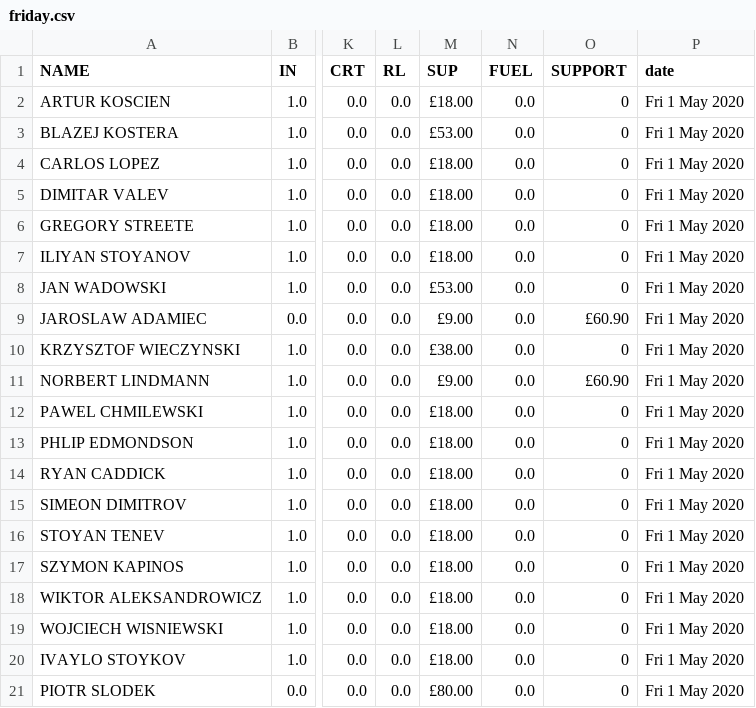
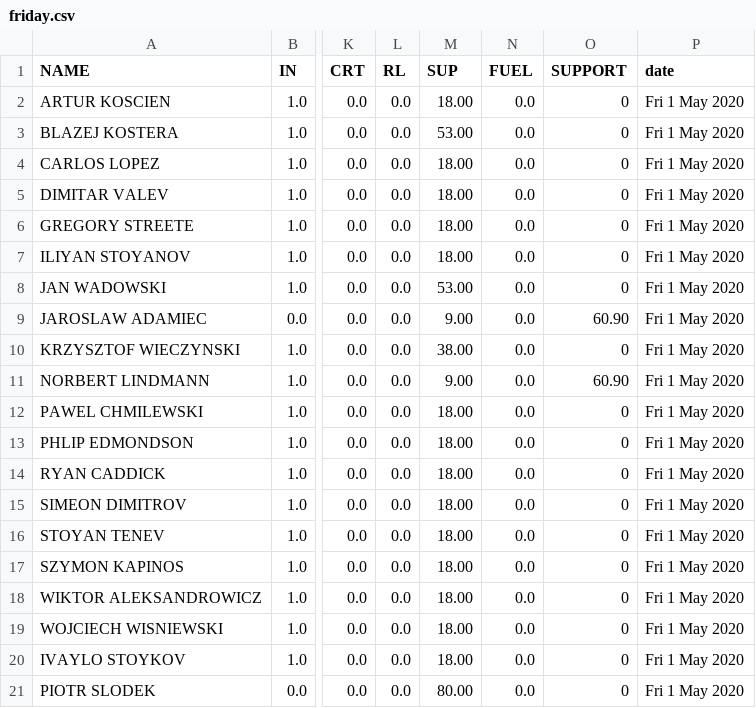
Before and after one commit to cerebrium/crmbackend, a CSV file: friday.csv, drawn as a sheet; only a part is shown, gaps mark what is left out; the diff names each change by its address in the sheet, - before the commit and + after, or states it on an @@ line.

```diff
--- a/friday.csv
+++ b/friday.csv
-M2 (SUP): £18.00
+M2 (SUP): 18.00
-M3 (SUP): £53.00
+M3 (SUP): 53.00
-M4:M7 (SUP): £18.00
+M4:M7 (SUP): 18.00
-M8 (SUP): £53.00
+M8 (SUP): 53.00
-M9 (SUP): £9.00
+M9 (SUP): 9.00
-O9 (SUPPORT): £60.90
+O9 (SUPPORT): 60.90
-M10 (SUP): £38.00
+M10 (SUP): 38.00
-M11 (SUP): £9.00
+M11 (SUP): 9.00
-O11 (SUPPORT): £60.90
+O11 (SUPPORT): 60.90
-M12:M20 (SUP): £18.00
+M12:M20 (SUP): 18.00
-M21 (SUP): £80.00
+M21 (SUP): 80.00
```
Also changed, not shown: monday.csv, monday2.csv, 16 other files.
